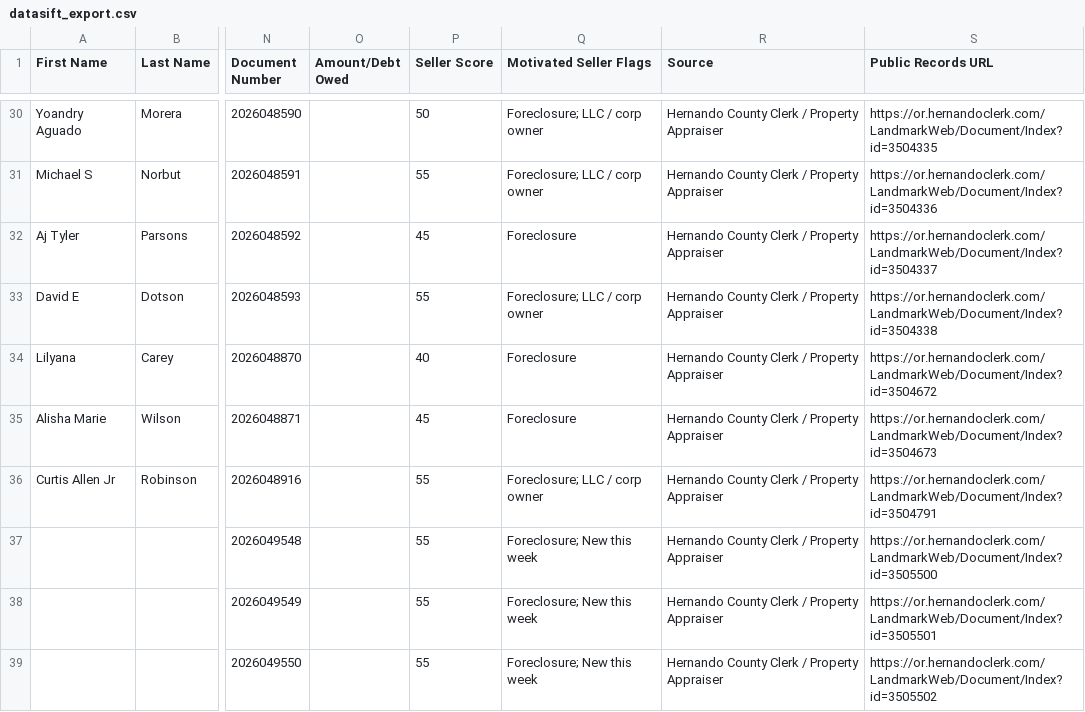
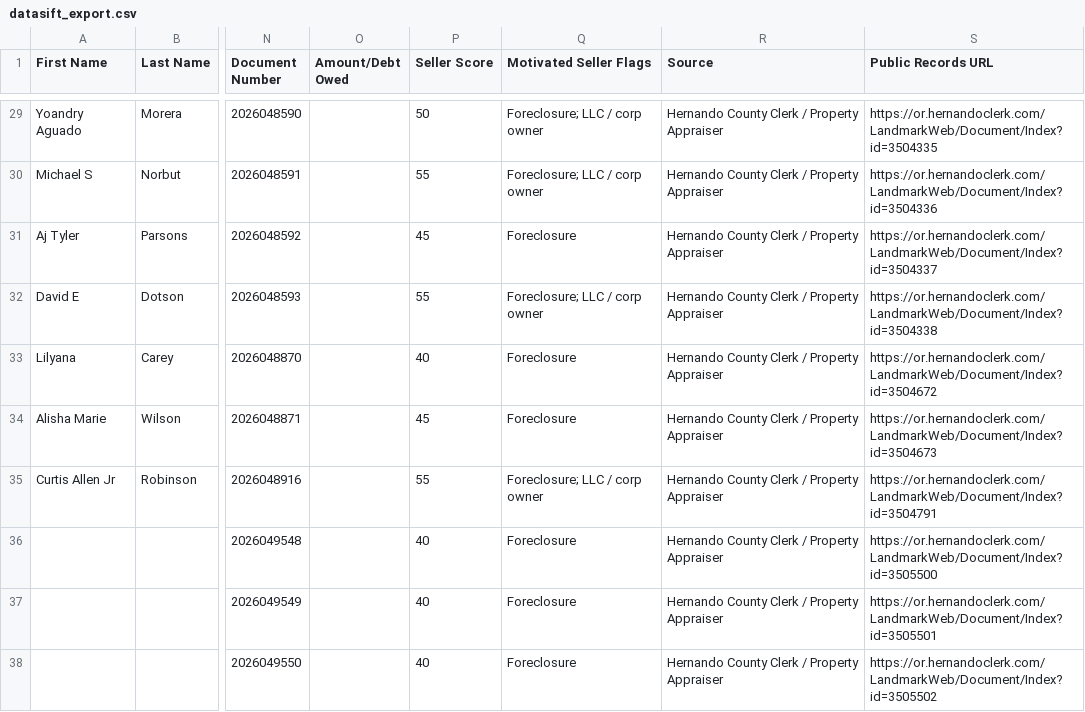
Before and after one commit to davidgunz13/hernando-lead-scraper, a CSV file: dashboard/datasift_export.csv, drawn as a sheet; only a part is shown, gaps mark what is left out; addresses are those after the commit; the diff covers the shown part only; the diff names each change by its address in the sheet, - before the commit and + after, or states it on an @@ line.

```diff
--- a/dashboard/datasift_export.csv
+++ b/dashboard/datasift_export.csv
-P36:P38 (Seller Score): 55
+P36:P38 (Seller Score): 40
-Q36:Q38 (Motivated Seller Flags): Foreclosure; New this week
+Q36:Q38 (Motivated Seller Flags): Foreclosure
```
Also changed, not shown: 4 added rows, 2 removed rows and 4 edited cells elsewhere in this file, data/datasift_export.csv, 2 other files.
